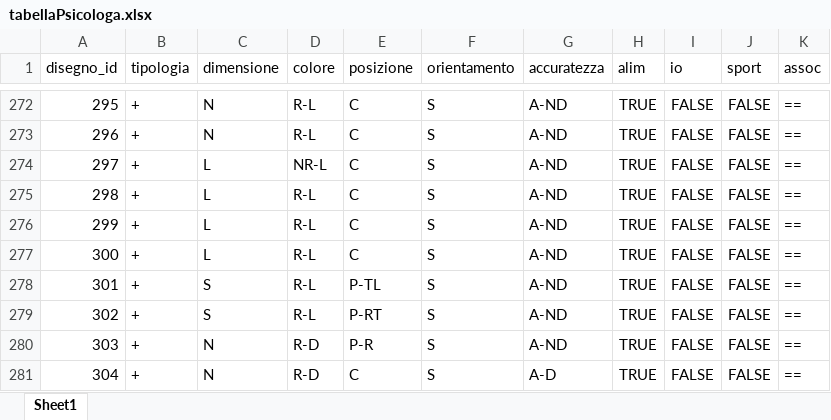
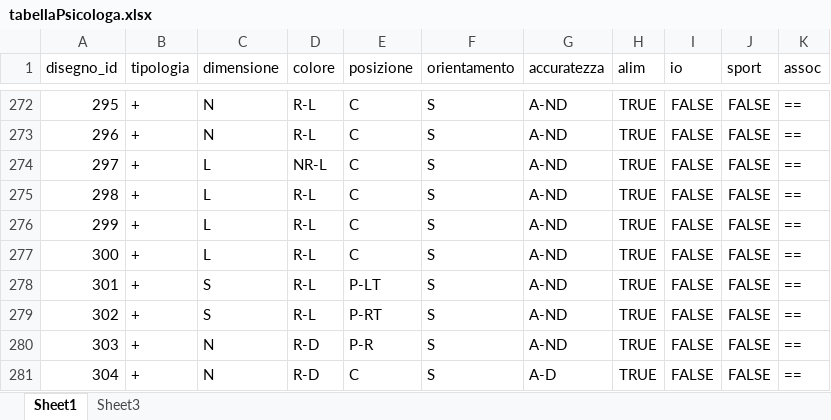
Before and after one commit to DavideGobbo21/Tirocinio, an Excel workbook: output/tabellaPsicologa.xlsx, sheet Sheet1, drawn as a sheet; only a part is shown, gaps mark what is left out; values as stored, in another font and other column widths than the file's, no borders; the diff covers the shown part only; the diff names each change by its address in the sheet, - before the commit and + after, or states it on an @@ line.

```diff
--- a/output/tabellaPsicologa.xlsx (sheet Sheet1)
+++ b/output/tabellaPsicologa.xlsx (sheet Sheet1)
+sheet tab: Sheet3
-E278 (posizione): P-TL
+E278 (posizione): P-LT
```
Also changed, not shown: 6 edited cells elsewhere in this sheet.
